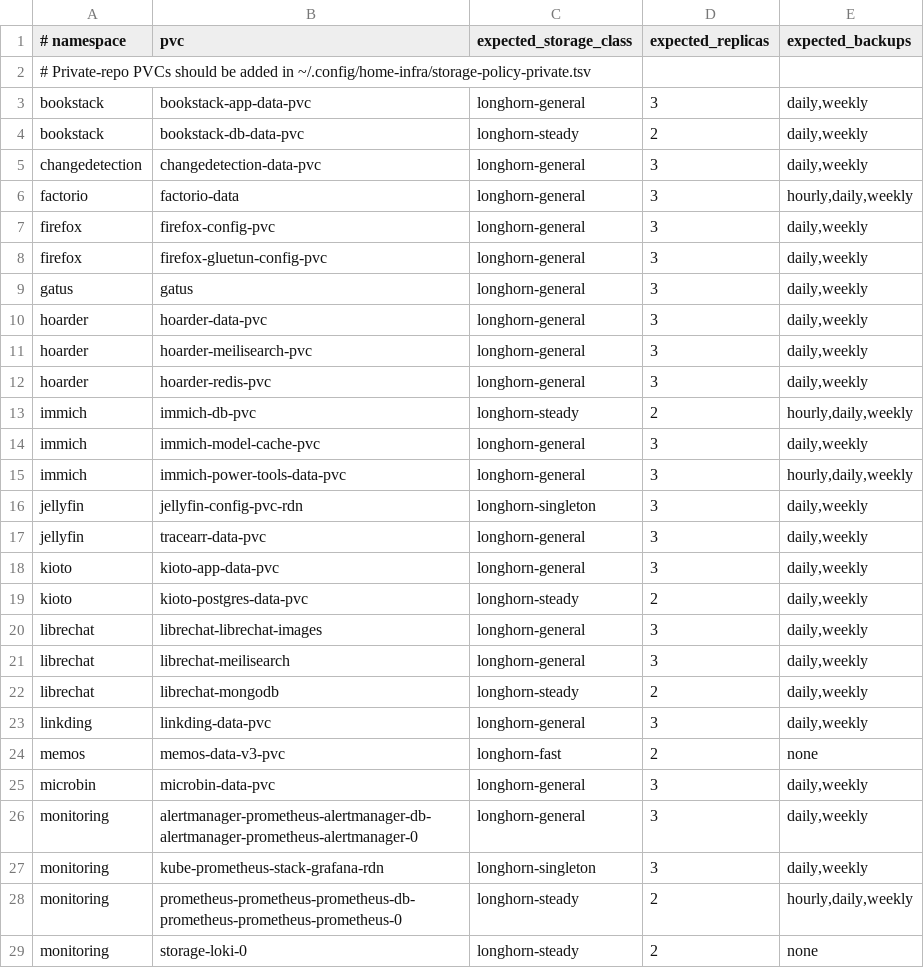
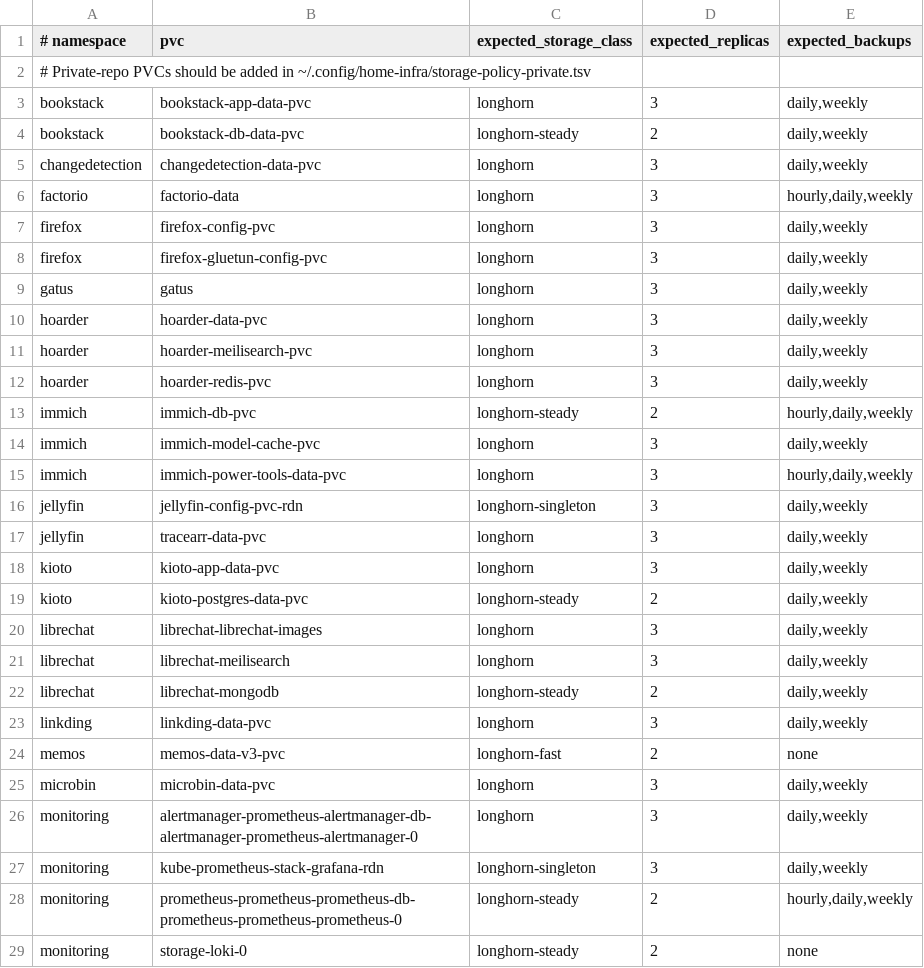
Before and after one commit to jlevangi/home-infra, a TSV file: scripts/maintenance/storage-policy-inventory.tsv, drawn as a sheet; only a part is shown; the diff covers the shown part only.

Commit message:
docs(storage): narrow cleanup to meaningful drift

```diff
--- a/scripts/maintenance/storage-policy-inventory.tsv
+++ b/scripts/maintenance/storage-policy-inventory.tsv
@@ -2,26 +2,26 @@
 # Private-repo PVCs should be added in ~/.config/home-infra/storage-policy-private.tsv
-bookstack	bookstack-app-data-pvc	longhorn-general	3	daily,weekly
+bookstack	bookstack-app-data-pvc	longhorn	3	daily,weekly
 bookstack	bookstack-db-data-pvc	longhorn-steady	2	daily,weekly
-changedetection	changedetection-data-pvc	longhorn-general	3	daily,weekly
-factorio	factorio-data	longhorn-general	3	hourly,daily,weekly
-firefox	firefox-config-pvc	longhorn-general	3	daily,weekly
-firefox	firefox-gluetun-config-pvc	longhorn-general	3	daily,weekly
-gatus	gatus	longhorn-general	3	daily,weekly
-hoarder	hoarder-data-pvc	longhorn-general	3	daily,weekly
-hoarder	hoarder-meilisearch-pvc	longhorn-general	3	daily,weekly
-hoarder	hoarder-redis-pvc	longhorn-general	3	daily,weekly
+changedetection	changedetection-data-pvc	longhorn	3	daily,weekly
+factorio	factorio-data	longhorn	3	hourly,daily,weekly
+firefox	firefox-config-pvc	longhorn	3	daily,weekly
+firefox	firefox-gluetun-config-pvc	longhorn	3	daily,weekly
+gatus	gatus	longhorn	3	daily,weekly
+hoarder	hoarder-data-pvc	longhorn	3	daily,weekly
+hoarder	hoarder-meilisearch-pvc	longhorn	3	daily,weekly
+hoarder	hoarder-redis-pvc	longhorn	3	daily,weekly
 immich	immich-db-pvc	longhorn-steady	2	hourly,daily,weekly
-immich	immich-model-cache-pvc	longhorn-general	3	daily,weekly
-immich	immich-power-tools-data-pvc	longhorn-general	3	hourly,daily,weekly
+immich	immich-model-cache-pvc	longhorn	3	daily,weekly
+immich	immich-power-tools-data-pvc	longhorn	3	hourly,daily,weekly
 jellyfin	jellyfin-config-pvc-rdn	longhorn-singleton	3	daily,weekly
-jellyfin	tracearr-data-pvc	longhorn-general	3	daily,weekly
-kioto	kioto-app-data-pvc	longhorn-general	3	daily,weekly
+jellyfin	tracearr-data-pvc	longhorn	3	daily,weekly
+kioto	kioto-app-data-pvc	longhorn	3	daily,weekly
 kioto	kioto-postgres-data-pvc	longhorn-steady	2	daily,weekly
-librechat	librechat-librechat-images	longhorn-general	3	daily,weekly
-librechat	librechat-meilisearch	longhorn-general	3	daily,weekly
+librechat	librechat-librechat-images	longhorn	3	daily,weekly
+librechat	librechat-meilisearch	longhorn	3	daily,weekly
 librechat	librechat-mongodb	longhorn-steady	2	daily,weekly
-linkding	linkding-data-pvc	longhorn-general	3	daily,weekly
+linkding	linkding-data-pvc	longhorn	3	daily,weekly
 memos	memos-data-v3-pvc	longhorn-fast	2	none
-microbin	microbin-data-pvc	longhorn-general	3	daily,weekly
-monitoring	alertmanager-prometheus-alertmanager-db-alertmanager-prometheus-alertmanager-0	longhorn-general	3	daily,weekly
+microbin	microbin-data-pvc	longhorn	3	daily,weekly
+monitoring	alertmanager-prometheus-alertmanager-db-alertmanager-prometheus-alertmanager-0	longhorn	3	daily,weekly
 monitoring	kube-prometheus-stack-grafana-rdn	longhorn-singleton	3	daily,weekly
```
Also changed, not shown: 24 edited cells elsewhere in this file, 5 other files.
